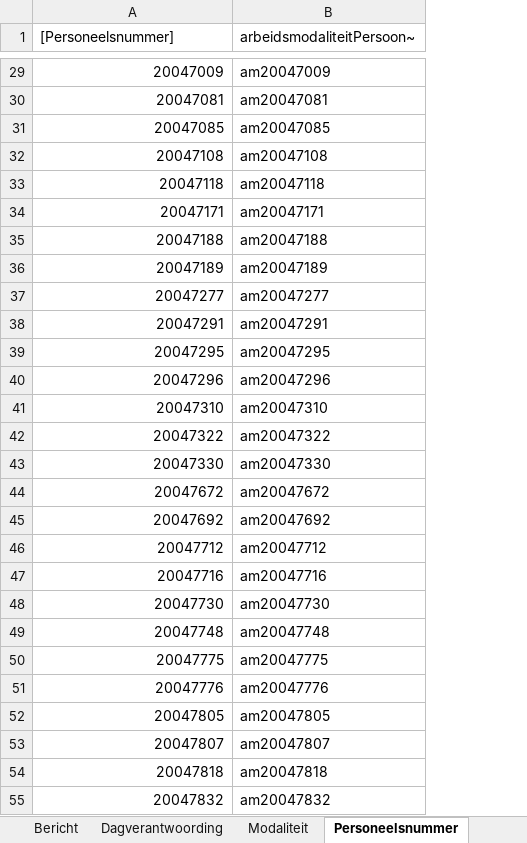
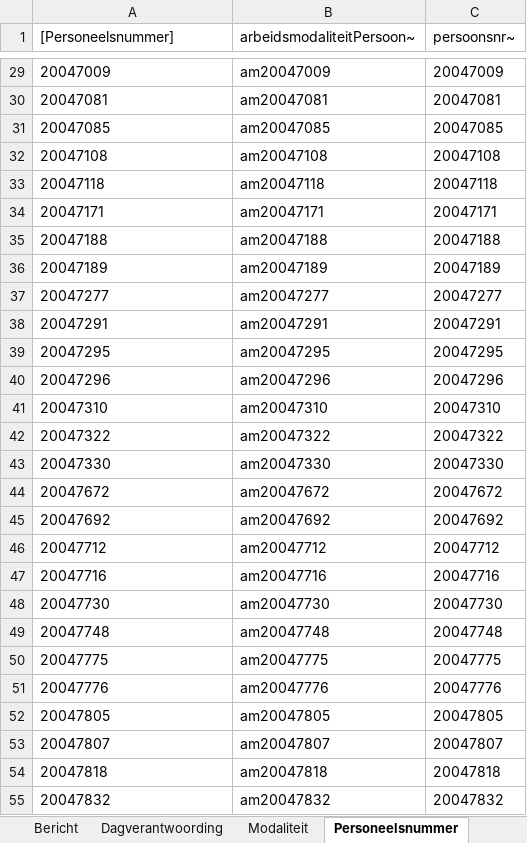
Before and after one commit to AmpersandTarski/ampersand-models, an Excel workbook: NVWA DTV/Arbeidsmodaliteiten.xlsx, sheet Personeelsnummer, drawn as a sheet; only a part is shown, gaps mark what is left out; values as stored, in another font and other column widths than the file's, no borders; the diff covers the shown part only; the diff names each change by its address in the sheet, - before the commit and + after, or states it on an @@ line.

```diff
--- a/NVWA DTV/Arbeidsmodaliteiten.xlsx (sheet Personeelsnummer)
+++ b/NVWA DTV/Arbeidsmodaliteiten.xlsx (sheet Personeelsnummer)
+column C (persoonsnr~), rows 29-55: 20047009 | 20047081 | 20047085 | 20047108 | 20047118 | 20047171 | 20047188 | 20047189 | 20047277 | 20047291 | 20047295 | 20047296 | 20047310 | 20047322 | 20047330 | 20047672 | 20047692 | 20047712 | 20047716 | 20047730 | 20047748 | 20047775 | 20047776 | 20047805 | 20047807 | 20047818 | 20047832
-A29:A55 alignment: right
+A29:A55 alignment: left
```
Also changed, not shown: 444 removed rows and cell formats elsewhere in this sheet, sheet Modaliteit, sheet arbeidsmodaliteitIngangsdatum, sheet arbeidsmod, formulas that keep their value, 3 other files.
